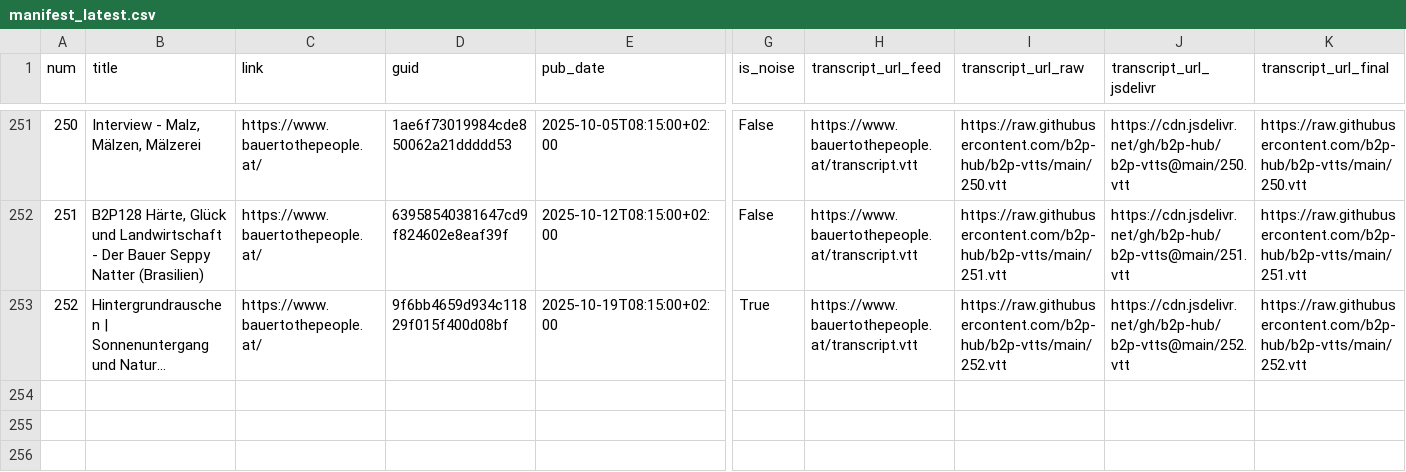
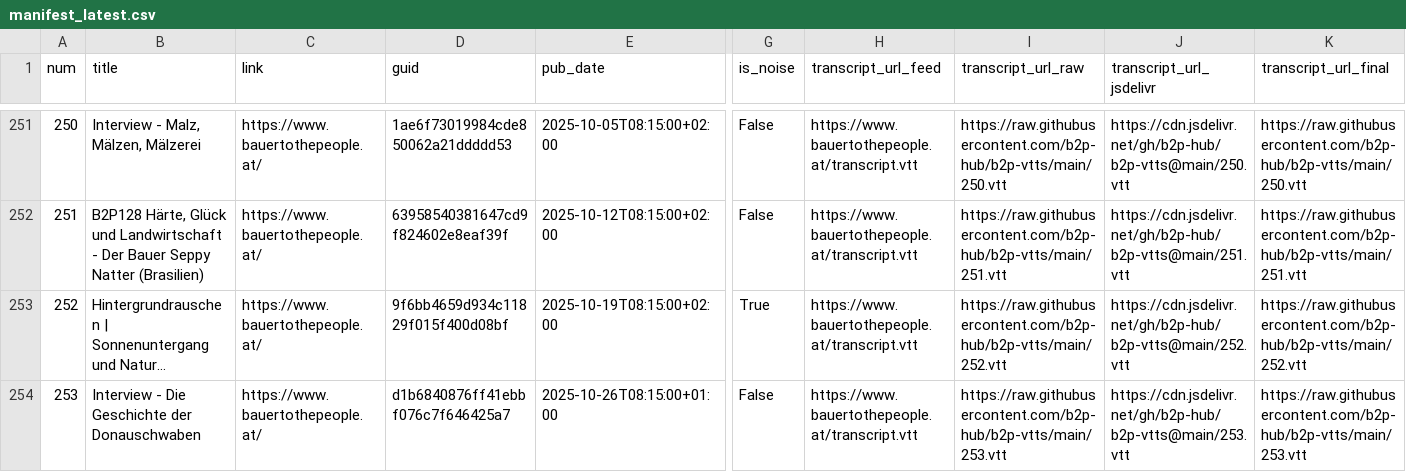
Before and after one commit to b2p-hub/b2p-manifest, a CSV file: manifest_latest.csv, drawn as a sheet; only a part is shown, gaps mark what is left out; long unchanged cells end in …; rows hold the shown columns only; the diff names each change by its address in the sheet, - before the commit and + after, or states it on an @@ line.

```diff
--- a/manifest_latest.csv
+++ b/manifest_latest.csv
+row 254: 253 | Interview - Die Geschichte der Donauschwaben | https://www.bauertothepeople.at/ | d1b6840876ff41ebbf076c7f646425a7 | 2025-10-26T08:15:00+01:00 | False | https://www.bauertothepeople.at/transcript.vtt | https://raw.githubusercontent.com/b2p-hub/b2p-vtts/main/253.vtt | https://cdn.jsdelivr.net/gh/b2p-hub/b2p-vtts@main/253.vtt | https://raw.githubusercontent.com/b2p-hub/b2p-vtts/main/253.vtt
```
